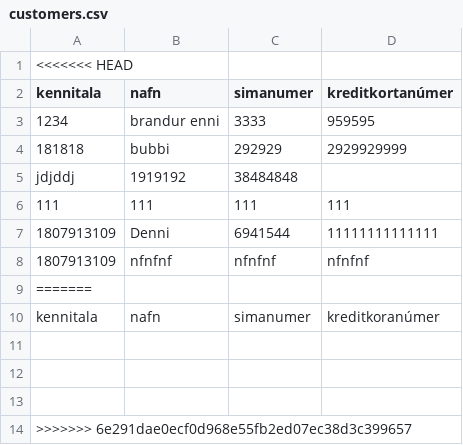
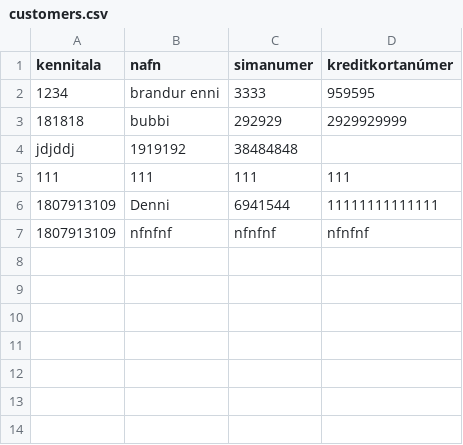
Before and after one commit to Aunnsteinsson/carrental, a CSV file: data/customers.csv, drawn as a sheet.

Commit message:
Get_customer fall baett inn i customer repo

```diff
--- a/data/customers.csv
+++ b/data/customers.csv
@@ -1,2 +1 @@
-<<<<<<< HEAD
 kennitala,nafn,simanumer,kreditkortanúmer
@@ -8,7 +7 @@ jdjddj,1919192,38484848
 1807913109,nfnfnf,nfnfnf,nfnfnf
-=======
-kennitala,nafn,simanumer,kreditkoranúmer
-
-
-
->>>>>>> 6e291dae0ecf0d968e55fb2ed07ec38d3c399657
```
Also changed, not shown: 2 other files.
